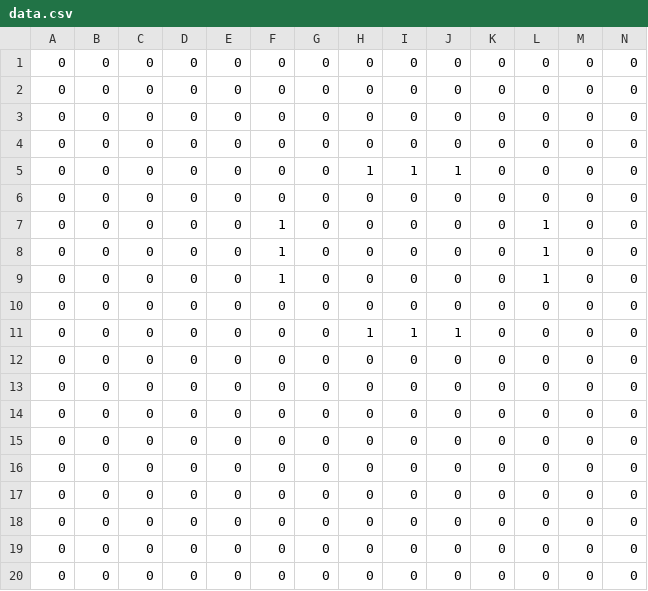
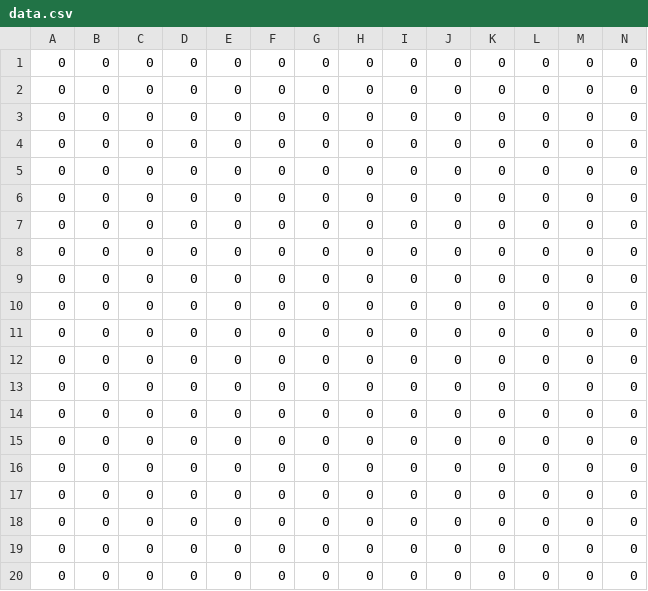
Before and after one commit to Hamac13/GameOfLife, a CSV file: NickGUI/WPFGOL3/WPFGOL3/bin/Debug/data.csv, drawn as a sheet; only a part is shown; removed rows and columns are numbered as before the commit, all else as after; rows hold the shown columns only; the diff names each change by its address in the sheet, - before the commit and + after, or states it on an @@ line.

```diff
--- a/NickGUI/WPFGOL3/WPFGOL3/bin/Debug/data.csv
+++ b/NickGUI/WPFGOL3/WPFGOL3/bin/Debug/data.csv
-row 5: 0 | 0 | 0 | 0 | 0 | 0 | 0 | 1 | 1 | 1 | 0 | 0 | 0 | 0
-row 7: 0 | 0 | 0 | 0 | 0 | 1 | 0 | 0 | 0 | 0 | 0 | 1 | 0 | 0
-row 8: 0 | 0 | 0 | 0 | 0 | 1 | 0 | 0 | 0 | 0 | 0 | 1 | 0 | 0
-row 9: 0 | 0 | 0 | 0 | 0 | 1 | 0 | 0 | 0 | 0 | 0 | 1 | 0 | 0
-H7: 1
+H7: 0
-I7: 1
+I7: 0
-J7: 1
+J7: 0
+row 8: 0 | 0 | 0 | 0 | 0 | 0 | 0 | 0 | 0 | 0 | 0 | 0 | 0 | 0
+row 9: 0 | 0 | 0 | 0 | 0 | 0 | 0 | 0 | 0 | 0 | 0 | 0 | 0 | 0
+row 10: 0 | 0 | 0 | 0 | 0 | 0 | 0 | 0 | 0 | 0 | 0 | 0 | 0 | 0
+row 11: 0 | 0 | 0 | 0 | 0 | 0 | 0 | 0 | 0 | 0 | 0 | 0 | 0 | 0
```
Also changed, not shown: 24 other files.
